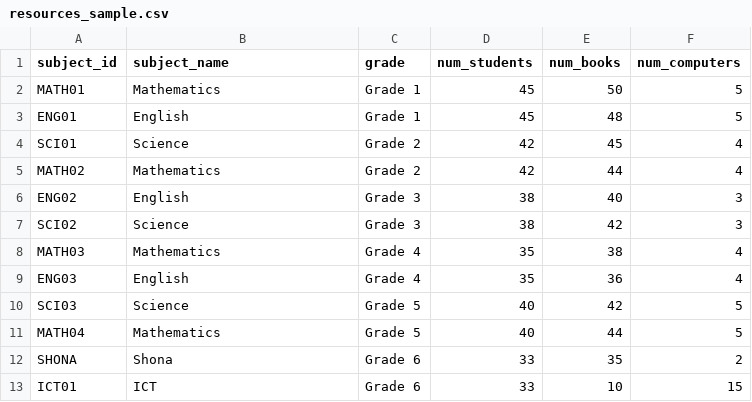
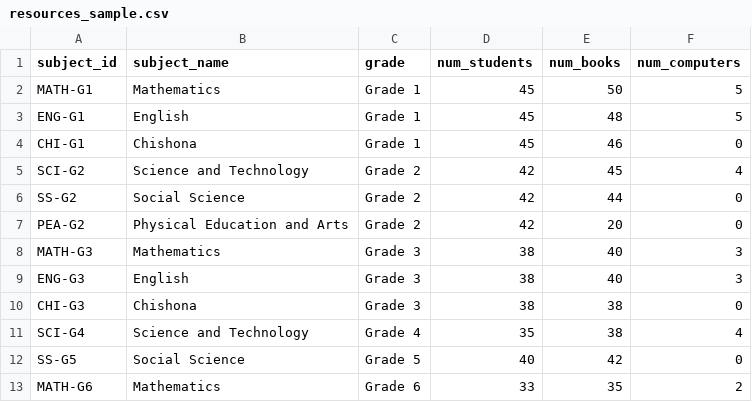
Before and after one commit to wilson3centaurus/psp, a CSV file: uploads/sample-templates/resources_sample.csv, drawn as a sheet.

```diff
--- a/uploads/sample-templates/resources_sample.csv
+++ b/uploads/sample-templates/resources_sample.csv
@@ -1,13 +1,13 @@
 subject_id,subject_name,grade,num_students,num_books,num_computers
-MATH01,Mathematics,Grade 1,45,50,5
-ENG01,English,Grade 1,45,48,5
-SCI01,Science,Grade 2,42,45,4
-MATH02,Mathematics,Grade 2,42,44,4
-ENG02,English,Grade 3,38,40,3
-SCI02,Science,Grade 3,38,42,3
-MATH03,Mathematics,Grade 4,35,38,4
-ENG03,English,Grade 4,35,36,4
-SCI03,Science,Grade 5,40,42,5
-MATH04,Mathematics,Grade 5,40,44,5
-SHONA,Shona,Grade 6,33,35,2
-ICT01,ICT,Grade 6,33,10,15
+MATH-G1,Mathematics,Grade 1,45,50,5
+ENG-G1,English,Grade 1,45,48,5
+CHI-G1,Chishona,Grade 1,45,46,0
+SCI-G2,Science and Technology,Grade 2,42,45,4
+SS-G2,Social Science,Grade 2,42,44,0
+PEA-G2,Physical Education and Arts,Grade 2,42,20,0
+MATH-G3,Mathematics,Grade 3,38,40,3
+ENG-G3,English,Grade 3,38,40,3
+CHI-G3,Chishona,Grade 3,38,38,0
+SCI-G4,Science and Technology,Grade 4,35,38,4
+SS-G5,Social Science,Grade 5,40,42,0
+MATH-G6,Mathematics,Grade 6,33,35,2
```
Also changed, not shown: uploads/sample-templates/teachers_sample.csv, uploads/sample-templates/teachers_sample2.csv, 6 other files.
